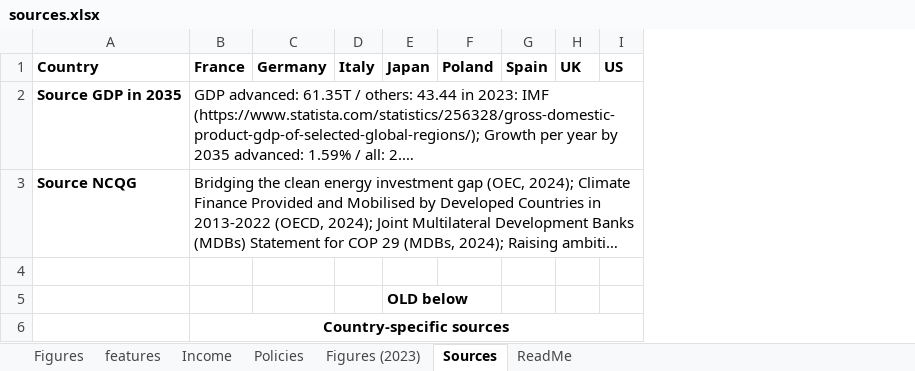
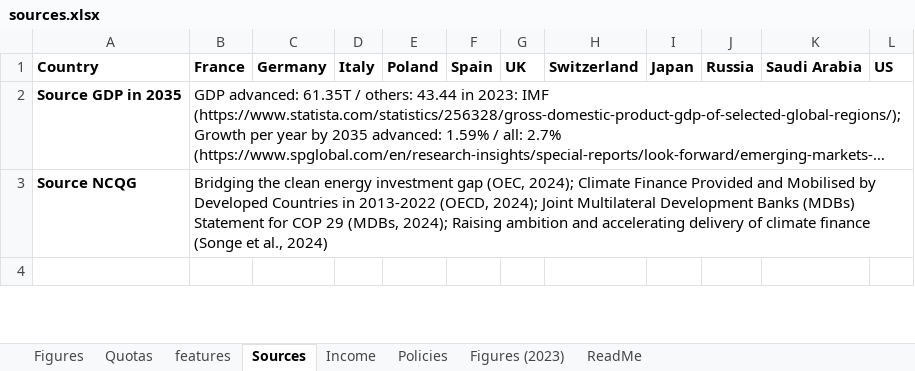
Before and after one commit to bixiou/robustness_global_redistr, an Excel workbook: questionnaire/sources.xlsx, sheet Sources, drawn as a sheet; only a part is shown; long unchanged cells end in …; values as stored, in another font and other column widths than the file's, no borders; conditional formats not drawn; removed rows and columns are numbered as before the commit, all else as after; the diff covers the shown part only; the diff names each change by its address in the sheet, - before the commit and + after, or states it on an @@ line.

Commit message:
source

```diff
--- a/questionnaire/sources.xlsx (sheet Sources)
+++ b/questionnaire/sources.xlsx (sheet Sources)
+sheet tab: Quotas
@@ sheet tab order changed: Figures | Quotas | features | Sources | Income | Policies | Figures (2023) | ReadMe @@
-column E (Japan), empty
+column H (Switzerland), empty
+column I (Japan), empty
+column J (Russia), empty
+column K (Saudi Arabia), empty
-row 5:  |  |  |  | OLD below
-row 6:  | Country-specific sources
```
Also changed, not shown: 30 removed rows and 39 edited cells elsewhere in this sheet, sheet Figures, 1 other file.
